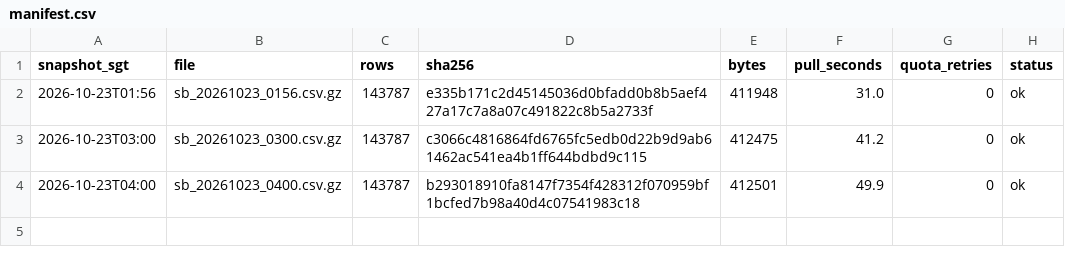
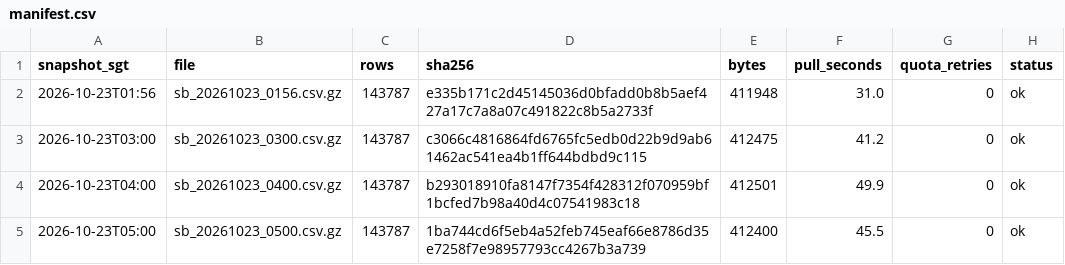
Before and after one commit to LUOaini1213/sg-bus-network-monitor, a CSV file: data/raw/speedbands/2026-10-23/manifest.csv, drawn as a sheet; the diff names each change by its address in the sheet, - before the commit and + after, or states it on an @@ line.

```diff
--- a/data/raw/speedbands/2026-10-23/manifest.csv
+++ b/data/raw/speedbands/2026-10-23/manifest.csv
+row 5: 2026-10-23T05:00 | sb_20261023_0500.csv.gz | 143787 | 1ba744cd6f5eb4a52feb745eaf66e8786d35e7258f7e98957793cc4267b3a739 | 412400 | 45.5 | 0 | ok
```
Also changed, not shown: data/raw/incidents/2026-10-23/manifest.csv, 2 other files.
